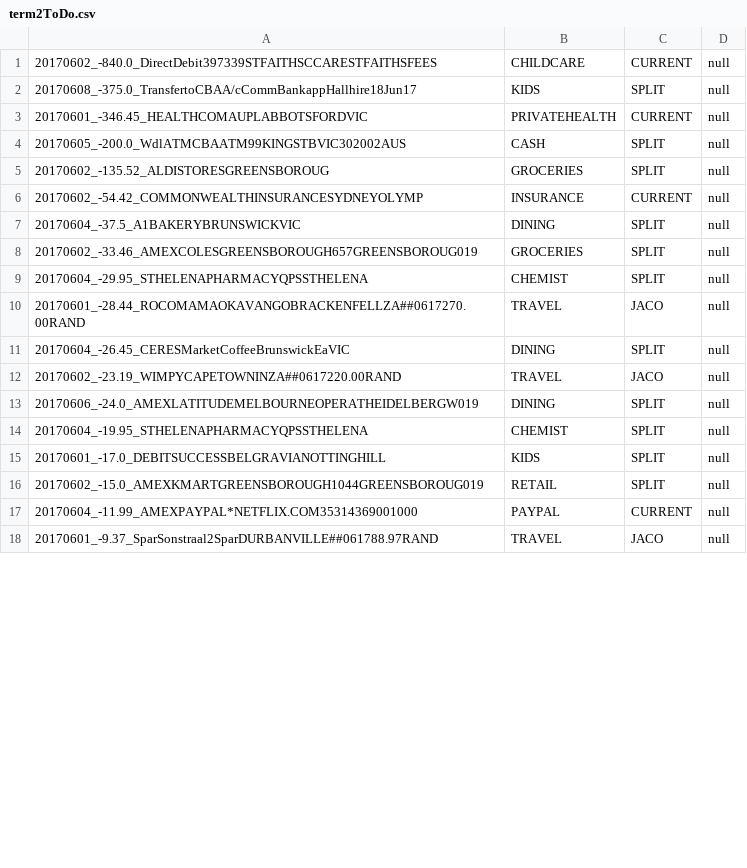
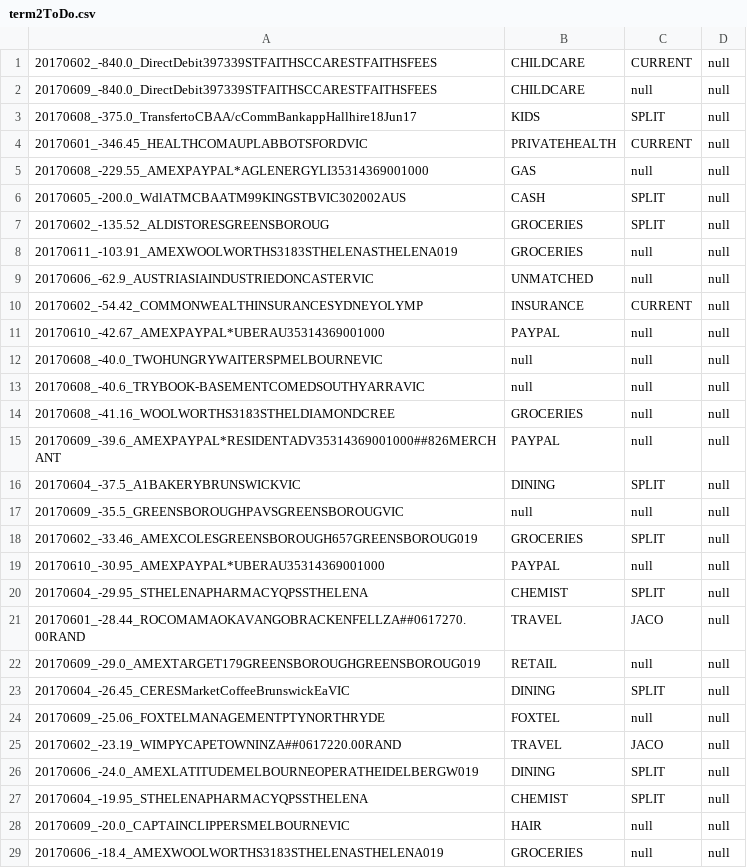
Before and after one commit to immelja/spentrack, a CSV file: term2ToDo.csv, drawn as a sheet; only a part is shown; the shorter side is filled out with more unchanged rows; the diff covers the shown part only.

Commit message:
wip

```diff
--- a/term2ToDo.csv
+++ b/term2ToDo.csv
@@ -1,12 +1,25 @@
 20170602_-840.0_DirectDebit397339STFAITHSCCARESTFAITHSFEES|CHILDCARE|CURRENT|null
+20170609_-840.0_DirectDebit397339STFAITHSCCARESTFAITHSFEES|CHILDCARE|null|null
 20170608_-375.0_TransfertoCBAA/cCommBankappHallhire18Jun17|KIDS|SPLIT|null
 20170601_-346.45_HEALTHCOMAUPLABBOTSFORDVIC|PRIVATEHEALTH|CURRENT|null
+20170608_-229.55_AMEXPAYPAL*AGLENERGYLI35314369001000|GAS|null|null
 20170605_-200.0_WdlATMCBAATM99KINGSTBVIC302002AUS|CASH|SPLIT|null
 20170602_-135.52_ALDISTORESGREENSBOROUG|GROCERIES|SPLIT|null
+20170611_-103.91_AMEXWOOLWORTHS3183STHELENASTHELENA019|GROCERIES|null|null
+20170606_-62.9_AUSTRIASIAINDUSTRIEDONCASTERVIC|UNMATCHED|null|null
 20170602_-54.42_COMMONWEALTHINSURANCESYDNEYOLYMP|INSURANCE|CURRENT|null
+20170610_-42.67_AMEXPAYPAL*UBERAU35314369001000|PAYPAL|null|null
+20170608_-40.0_TWOHUNGRYWAITERSPMELBOURNEVIC|null|null|null
+20170608_-40.6_TRYBOOK-BASEMENTCOMEDSOUTHYARRAVIC|null|null|null
+20170608_-41.16_WOOLWORTHS3183STHELDIAMONDCREE|GROCERIES|null|null
+20170609_-39.6_AMEXPAYPAL*RESIDENTADV35314369001000##826MERCHANT|PAYPAL|null|null
 20170604_-37.5_A1BAKERYBRUNSWICKVIC|DINING|SPLIT|null
+20170609_-35.5_GREENSBOROUGHPAVSGREENSBOROUGVIC|null|null|null
 20170602_-33.46_AMEXCOLESGREENSBOROUGH657GREENSBOROUG019|GROCERIES|SPLIT|null
+20170610_-30.95_AMEXPAYPAL*UBERAU35314369001000|PAYPAL|null|null
 20170604_-29.95_STHELENAPHARMACYQPSSTHELENA|CHEMIST|SPLIT|null
 20170601_-28.44_ROCOMAMAOKAVANGOBRACKENFELLZA##0617270.00RAND|TRAVEL|JACO|null
+20170609_-29.0_AMEXTARGET179GREENSBOROUGHGREENSBOROUG019|RETAIL|null|null
 20170604_-26.45_CERESMarketCoffeeBrunswickEaVIC|DINING|SPLIT|null
+20170609_-25.06_FOXTELMANAGEMENTPTYNORTHRYDE|FOXTEL|null|null
 20170602_-23.19_WIMPYCAPETOWNINZA##0617220.00RAND|TRAVEL|JACO|null
@@ -14 +27,3 @@
 20170604_-19.95_STHELENAPHARMACYQPSSTHELENA|CHEMIST|SPLIT|null
+20170609_-20.0_CAPTAINCLIPPERSMELBOURNEVIC|HAIR|null|null
+20170606_-18.4_AMEXWOOLWORTHS3183STHELENASTHELENA019|GROCERIES|null|null
```
Also changed, not shown: 24 added rows and 1 moved row elsewhere in this file.
